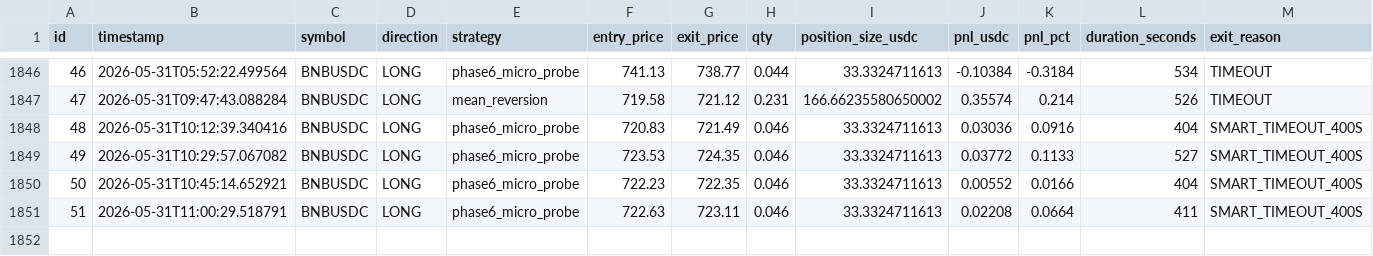
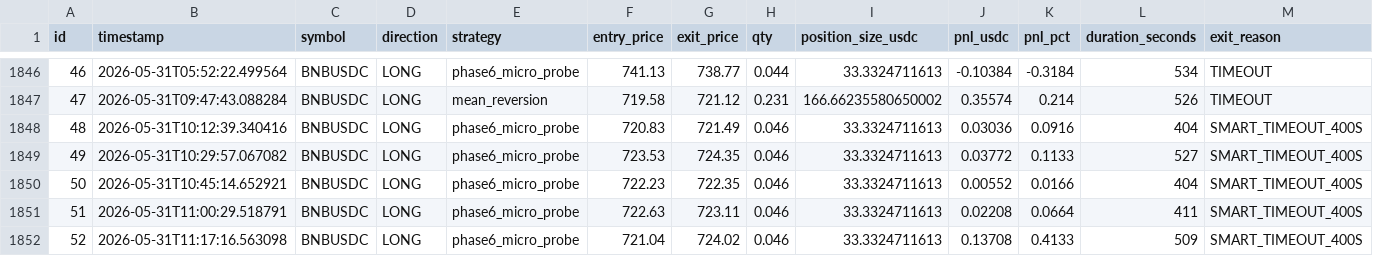
Before and after one commit to vincentlefort/monitoring-openclaw, a CSV file: data/trades.csv, drawn as a sheet; only a part is shown, gaps mark what is left out; rows hold the shown columns only; the diff names each change by its address in the sheet, - before the commit and + after, or states it on an @@ line.

```diff
--- a/data/trades.csv
+++ b/data/trades.csv
+row 1852: 52 | 2026-05-31T11:17:16.563098 | BNBUSDC | LONG | phase6_micro_probe | 721.04 | 724.02 | 0.046 | 33.3324711613 | 0.13708 | 0.4133 | 509 | SMART_TIMEOUT_400S
```
Also changed, not shown: 5 other files.
